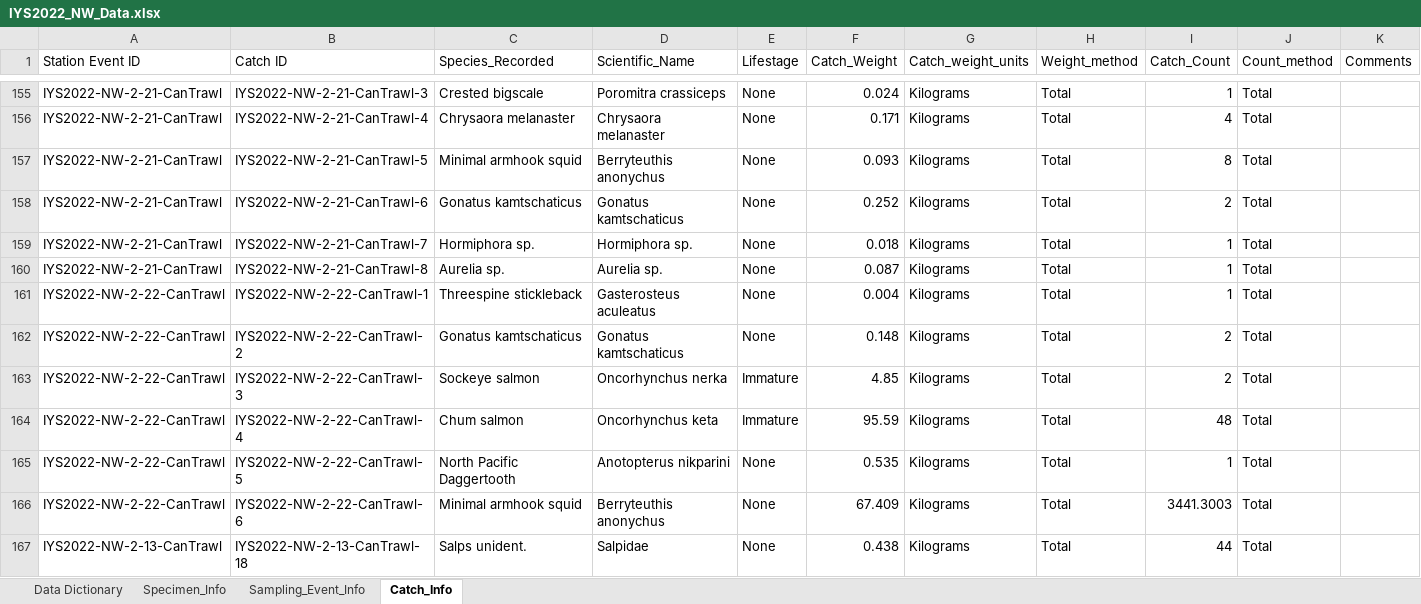
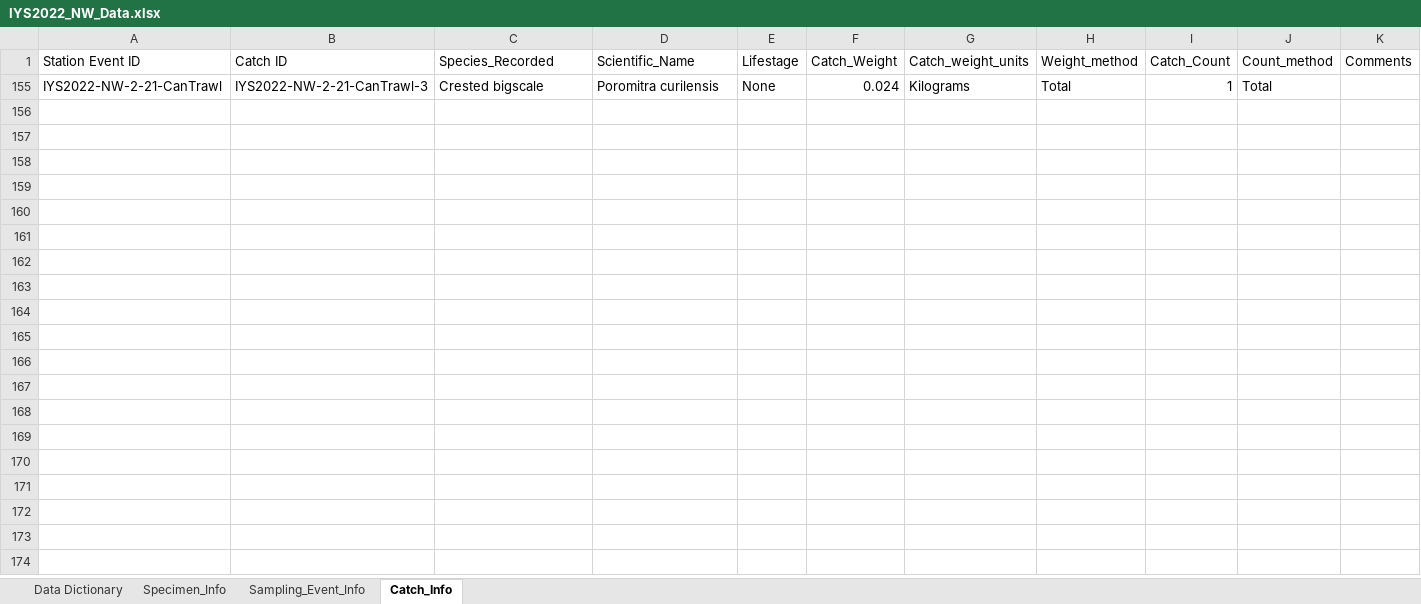
Before and after one commit to international-year-of-the-salmon/2022-NW-Data-Template, an Excel workbook: IYS2022_NW_Data.xlsx, sheet Catch_Info, drawn as a sheet; only a part is shown, gaps mark what is left out; values as stored, in another font and other column widths than the file's, no borders; the diff covers the shown part only; the diff names each change by its address in the sheet, - before the commit and + after, or states it on an @@ line.

Commit message:
Changed Poromitra crassiceps to Poromitra curilensis as per Jim Murphy, added the change to the Changelog and renamed the Changelog to NW-Changelog (rather than NW-Trawl-Changelog).

```diff
--- a/IYS2022_NW_Data.xlsx (sheet Catch_Info)
+++ b/IYS2022_NW_Data.xlsx (sheet Catch_Info)
-D155 (Scientific_Name): Poromitra crassiceps
+D155 (Scientific_Name): Poromitra curilensis
@@ row 156 hidden: IYS2022-NW-2-21-CanTrawl | IYS2022-NW-2-21-CanTrawl-4 | Chrysaora melanaster | Chrysaora melanaster | None | 0.171 | Kilograms | Total | 4 | Total @@
@@ row 157 hidden: IYS2022-NW-2-21-CanTrawl | IYS2022-NW-2-21-CanTrawl-5 | Minimal armhook squid | Berryteuthis anonychus | None | 0.093 | Kilograms | Total | 8 | Total @@
@@ row 158 hidden: IYS2022-NW-2-21-CanTrawl | IYS2022-NW-2-21-CanTrawl-6 | Gonatus kamtschaticus | Gonatus kamtschaticus | None | 0.252 | Kilograms | Total | 2 | Total @@
@@ row 159 hidden: IYS2022-NW-2-21-CanTrawl | IYS2022-NW-2-21-CanTrawl-7 | Hormiphora sp. | Hormiphora sp. | None | 0.018 | Kilograms | Total | 1 | Total @@
@@ row 160 hidden: IYS2022-NW-2-21-CanTrawl | IYS2022-NW-2-21-CanTrawl-8 | Aurelia sp. | Aurelia sp. | None | 0.087 | Kilograms | Total | 1 | Total @@
@@ row 161 hidden: IYS2022-NW-2-22-CanTrawl | IYS2022-NW-2-22-CanTrawl-1 | Threespine stickleback | Gasterosteus aculeatus | None | 0.004 | Kilograms | Total | 1 | Total @@
@@ row 162 hidden: IYS2022-NW-2-22-CanTrawl | IYS2022-NW-2-22-CanTrawl-2 | Gonatus kamtschaticus | Gonatus kamtschaticus | None | 0.148 | Kilograms | Total | 2 | Total @@
@@ row 163 hidden: IYS2022-NW-2-22-CanTrawl | IYS2022-NW-2-22-CanTrawl-3 | Sockeye salmon | Oncorhynchus nerka | Immature | 4.85 | Kilograms | Total | 2 | Total @@
@@ row 164 hidden: IYS2022-NW-2-22-CanTrawl | IYS2022-NW-2-22-CanTrawl-4 | Chum salmon | Oncorhynchus keta | Immature | 95.59 | Kilograms | Total | 48 | Total @@
@@ row 165 hidden: IYS2022-NW-2-22-CanTrawl | IYS2022-NW-2-22-CanTrawl-5 | North Pacific Daggertooth | Anotopterus nikparini | None | 0.535 | Kilograms | Total | 1 | Total @@
@@ row 166 hidden: IYS2022-NW-2-22-CanTrawl | IYS2022-NW-2-22-CanTrawl-6 | Minimal armhook squid | Berryteuthis anonychus | None | 67.409 | Kilograms | Total | 3441.3003 | Total @@
@@ row 167 hidden: IYS2022-NW-2-13-CanTrawl | IYS2022-NW-2-13-CanTrawl-18 | Salps unident. | Salpidae | None | 0.438 | Kilograms | Total | 44 | Total @@
```
Also changed, not shown: 153 hidden or unhidden rows elsewhere in this sheet, sheet Specimen_Info, 2 other files.
